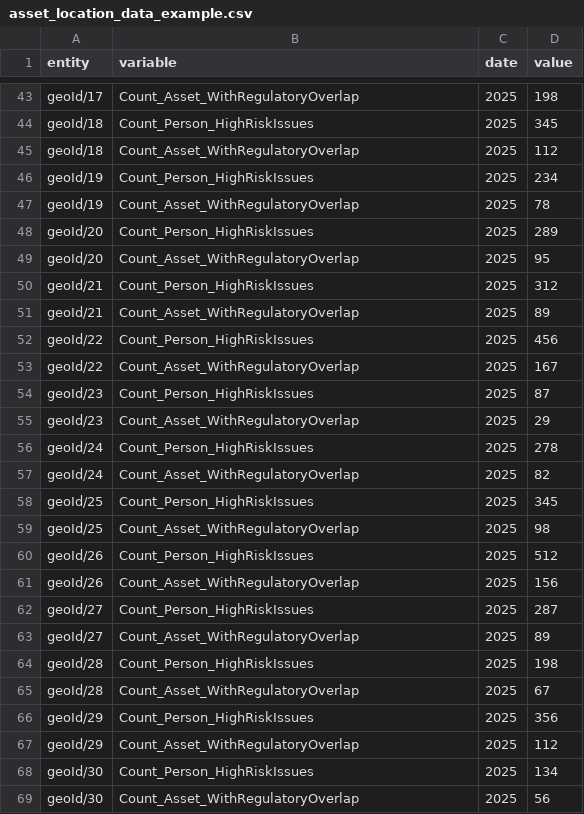
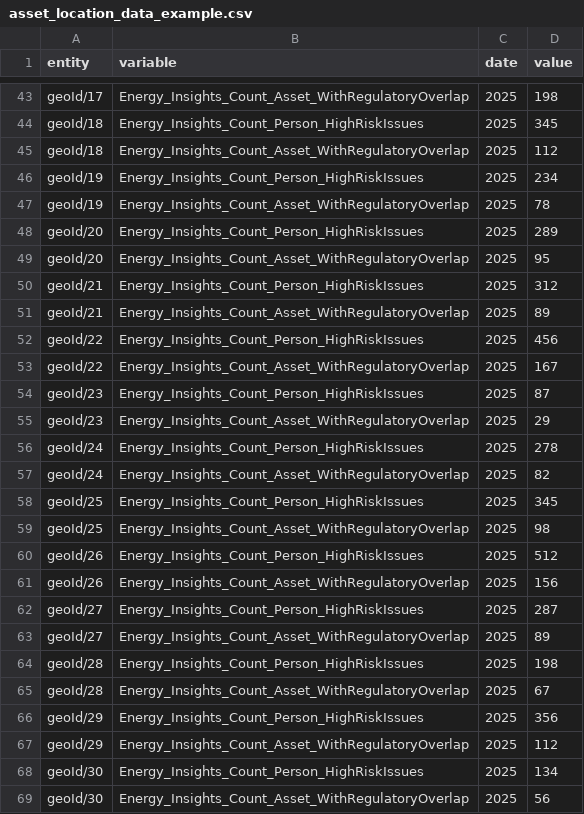
Before and after one commit to datacommonsorg/deployment-engine, a CSV file: website/static/custom_dc/energy/data/asset_location_data_example.csv, drawn as a sheet; only a part is shown, gaps mark what is left out; the diff covers the shown part only; the diff names each change by its address in the sheet, - before the commit and + after, or states it on an @@ line.

```diff
--- a/website/static/custom_dc/energy/data/asset_location_data_example.csv
+++ b/website/static/custom_dc/energy/data/asset_location_data_example.csv
-B43 (variable): Count_Asset_WithRegulatoryOverlap
+B43 (variable): Energy_Insights_Count_Asset_WithRegulatoryOverlap
-B44 (variable): Count_Person_HighRiskIssues
+B44 (variable): Energy_Insights_Count_Person_HighRiskIssues
-B45 (variable): Count_Asset_WithRegulatoryOverlap
+B45 (variable): Energy_Insights_Count_Asset_WithRegulatoryOverlap
-B46 (variable): Count_Person_HighRiskIssues
+B46 (variable): Energy_Insights_Count_Person_HighRiskIssues
-B47 (variable): Count_Asset_WithRegulatoryOverlap
+B47 (variable): Energy_Insights_Count_Asset_WithRegulatoryOverlap
-B48 (variable): Count_Person_HighRiskIssues
+B48 (variable): Energy_Insights_Count_Person_HighRiskIssues
-B49 (variable): Count_Asset_WithRegulatoryOverlap
+B49 (variable): Energy_Insights_Count_Asset_WithRegulatoryOverlap
-B50 (variable): Count_Person_HighRiskIssues
+B50 (variable): Energy_Insights_Count_Person_HighRiskIssues
-B51 (variable): Count_Asset_WithRegulatoryOverlap
+B51 (variable): Energy_Insights_Count_Asset_WithRegulatoryOverlap
-B52 (variable): Count_Person_HighRiskIssues
+B52 (variable): Energy_Insights_Count_Person_HighRiskIssues
-B53 (variable): Count_Asset_WithRegulatoryOverlap
+B53 (variable): Energy_Insights_Count_Asset_WithRegulatoryOverlap
-B54 (variable): Count_Person_HighRiskIssues
+B54 (variable): Energy_Insights_Count_Person_HighRiskIssues
-B55 (variable): Count_Asset_WithRegulatoryOverlap
+B55 (variable): Energy_Insights_Count_Asset_WithRegulatoryOverlap
-B56 (variable): Count_Person_HighRiskIssues
+B56 (variable): Energy_Insights_Count_Person_HighRiskIssues
-B57 (variable): Count_Asset_WithRegulatoryOverlap
+B57 (variable): Energy_Insights_Count_Asset_WithRegulatoryOverlap
-B58 (variable): Count_Person_HighRiskIssues
+B58 (variable): Energy_Insights_Count_Person_HighRiskIssues
-B59 (variable): Count_Asset_WithRegulatoryOverlap
+B59 (variable): Energy_Insights_Count_Asset_WithRegulatoryOverlap
-B60 (variable): Count_Person_HighRiskIssues
+B60 (variable): Energy_Insights_Count_Person_HighRiskIssues
-B61 (variable): Count_Asset_WithRegulatoryOverlap
+B61 (variable): Energy_Insights_Count_Asset_WithRegulatoryOverlap
-B62 (variable): Count_Person_HighRiskIssues
+B62 (variable): Energy_Insights_Count_Person_HighRiskIssues
-B63 (variable): Count_Asset_WithRegulatoryOverlap
+B63 (variable): Energy_Insights_Count_Asset_WithRegulatoryOverlap
-B64 (variable): Count_Person_HighRiskIssues
+B64 (variable): Energy_Insights_Count_Person_HighRiskIssues
-B65 (variable): Count_Asset_WithRegulatoryOverlap
+B65 (variable): Energy_Insights_Count_Asset_WithRegulatoryOverlap
-B66 (variable): Count_Person_HighRiskIssues
+B66 (variable): Energy_Insights_Count_Person_HighRiskIssues
-B67 (variable): Count_Asset_WithRegulatoryOverlap
+B67 (variable): Energy_Insights_Count_Asset_WithRegulatoryOverlap
-B68 (variable): Count_Person_HighRiskIssues
+B68 (variable): Energy_Insights_Count_Person_HighRiskIssues
-B69 (variable): Count_Asset_WithRegulatoryOverlap
+B69 (variable): Energy_Insights_Count_Asset_WithRegulatoryOverlap
```
Also changed, not shown: 77 edited cells elsewhere in this file, website/static/custom_dc/health/data/health_data_example.csv, 29 other files.
